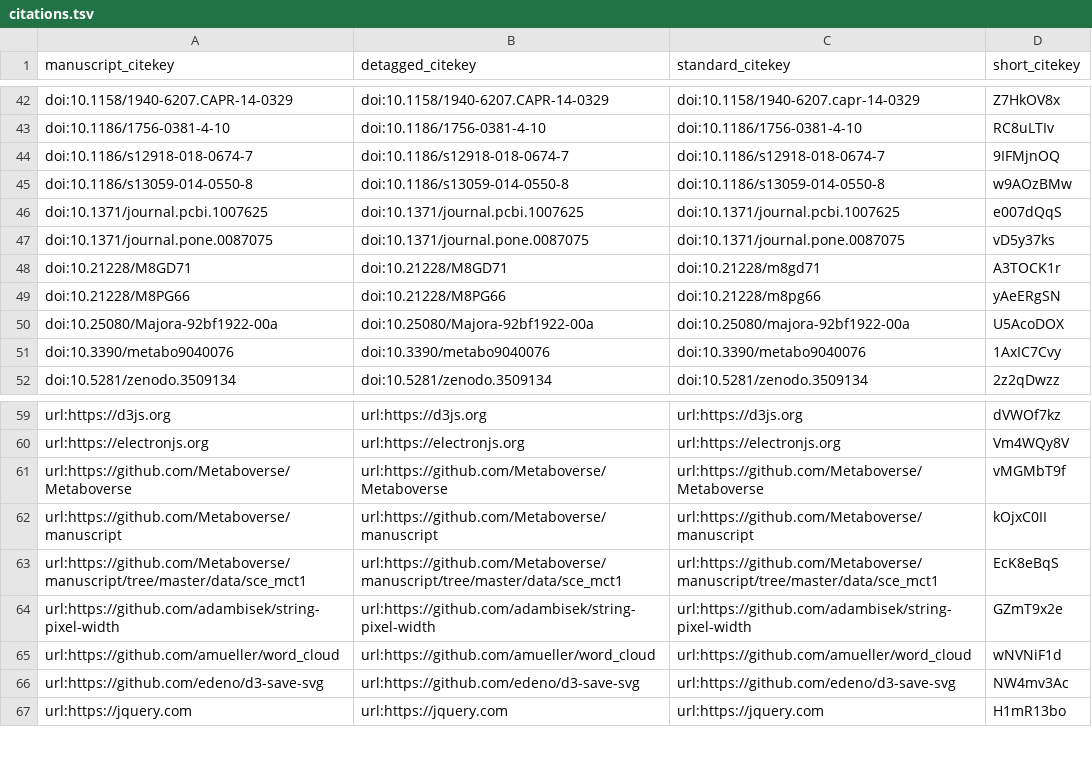
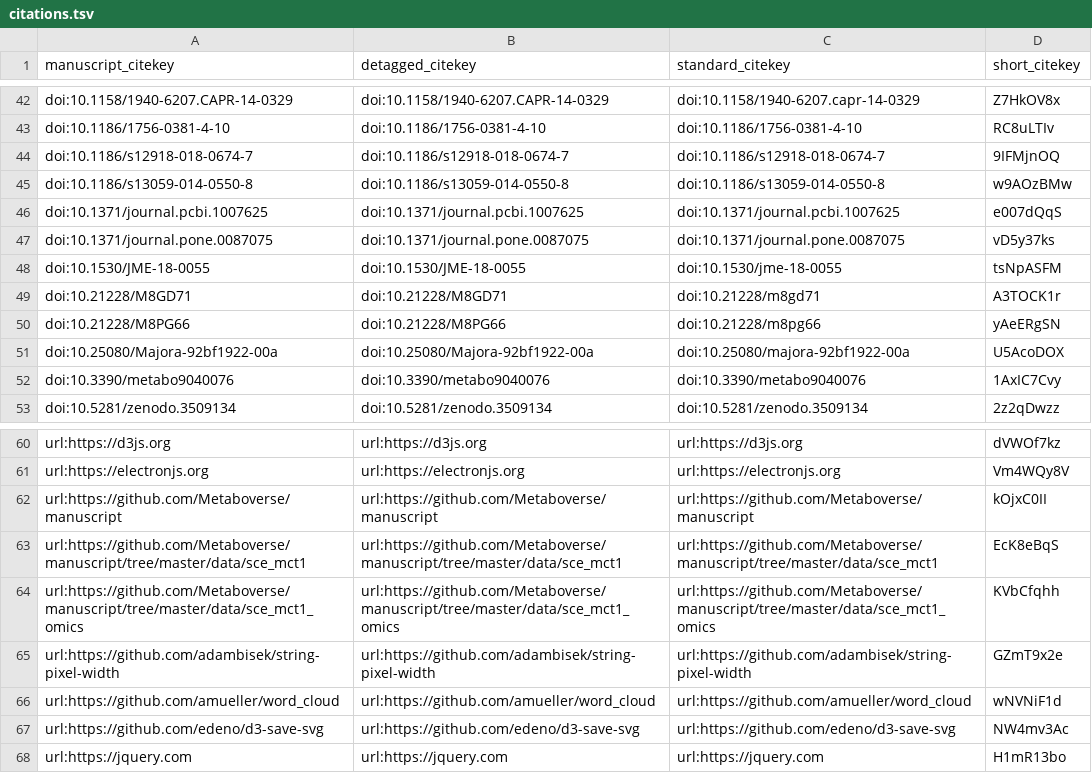
Before and after one commit to Metaboverse/manuscript, a TSV file: output/citations.tsv, drawn as a sheet; only a part is shown, gaps mark what is left out.

```diff
--- a/output/citations.tsv
+++ b/output/citations.tsv
@@ -47,2 +47,3 @@ doi:10.1371/journal.pcbi.1007625	doi:10.1371/journal.pcbi.1007625	doi:10.1371/jo
 doi:10.1371/journal.pone.0087075	doi:10.1371/journal.pone.0087075	doi:10.1371/journal.pone.0087075	vD5y37ks
+doi:10.1530/JME-18-0055	doi:10.1530/JME-18-0055	doi:10.1530/jme-18-0055	tsNpASFM
 doi:10.21228/M8GD71	doi:10.21228/M8GD71	doi:10.21228/m8gd71	A3TOCK1r
@@ -60,5 +61,5 @@ url:https://d3js.org	url:https://d3js.org	url:https://d3js.org	dVWOf7kz
 url:https://electronjs.org	url:https://electronjs.org	url:https://electronjs.org	Vm4WQy8V
-url:https://github.com/Metaboverse/Metaboverse	url:https://github.com/Metaboverse/Metaboverse	url:https://github.com/Metaboverse/Metaboverse	vMGMbT9f
 url:https://github.com/Metaboverse/manuscript	url:https://github.com/Metaboverse/manuscript	url:https://github.com/Metaboverse/manuscript	kOjxC0II
 url:https://github.com/Metaboverse/manuscript/tree/master/data/sce_mct1	url:https://github.com/Metaboverse/manuscript/tree/master/data/sce_mct1	url:https://github.com/Metaboverse/manuscript/tree/master/data/sce_mct1	EcK8eBqS
+url:https://github.com/Metaboverse/manuscript/tree/master/data/sce_mct1_omics	url:https://github.com/Metaboverse/manuscript/tree/master/data/sce_mct1_omics	url:https://github.com/Metaboverse/manuscript/tree/master/data/sce_mct1_omics	KVbCfqhh
 url:https://github.com/adambisek/string-pixel-width	url:https://github.com/adambisek/string-pixel-width	url:https://github.com/adambisek/string-pixel-width	GZmT9x2e
```
Also changed, not shown: 18 other files.
